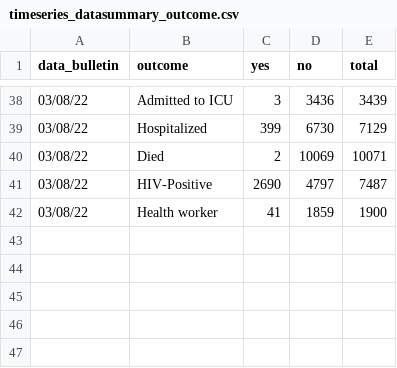
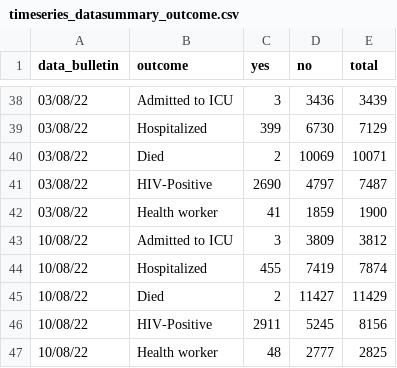
Before and after one commit to fbranda/monkeypox-opendata, a CSV file: ECDC-WHO/Outcome-HIV_status-HCW/timeseries_datasummary_outcome.csv, drawn as a sheet; only a part is shown, gaps mark what is left out.

```diff
--- a/ECDC-WHO/Outcome-HIV_status-HCW/timeseries_datasummary_outcome.csv
+++ b/ECDC-WHO/Outcome-HIV_status-HCW/timeseries_datasummary_outcome.csv
@@ -42 +42,6 @@
 "03/08/22","Health worker",41,1859,1900
+"10/08/22","Admitted to ICU",3,3809,3812
+"10/08/22","Hospitalized",455,7419,7874
+"10/08/22","Died",2,11427,11429
+"10/08/22","HIV-Positive",2911,5245,8156
+"10/08/22","Health worker",48,2777,2825
```
Also changed, not shown: 1 other file.
